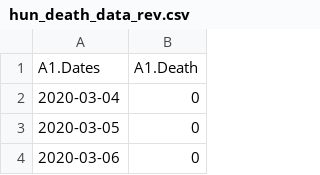
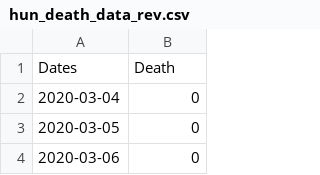
Before and after one commit to freemanbach/Python, a CSV file: python3/covid/worlddata/hungary/hun_death_data_rev.csv, drawn as a sheet; only a part is shown.

Commit message:
removed title in question for plotlyJS

```diff
--- a/python3/covid/worlddata/hungary/hun_death_data_rev.csv
+++ b/python3/covid/worlddata/hungary/hun_death_data_rev.csv
@@ -1,2 +1,2 @@
-A1.Dates,A1.Death
+Dates,Death
 2020-03-04,0
```
